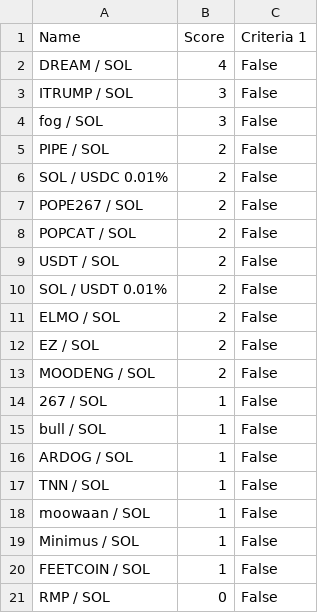
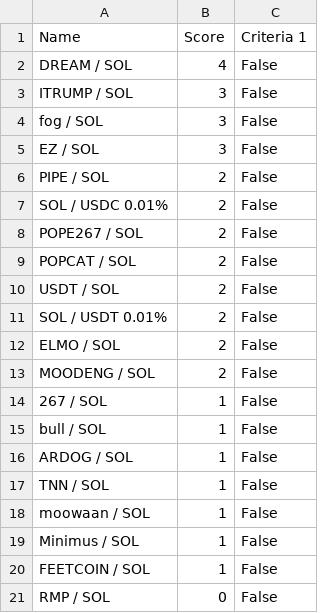
Before and after one commit to Gun1-dot/MemeCoin_GunTracker, a CSV file: data/criteria_1.csv, drawn as a sheet; removed rows and columns are numbered as before the commit, all else as after; the diff names each change by its address in the sheet, - before the commit and + after, or states it on an @@ line.

Commit message:
Update criteria_1.csv

```diff
--- a/data/criteria_1.csv
+++ b/data/criteria_1.csv
+row 5: EZ / SOL | 3 | False
-row 12: EZ / SOL | 2 | False
```
